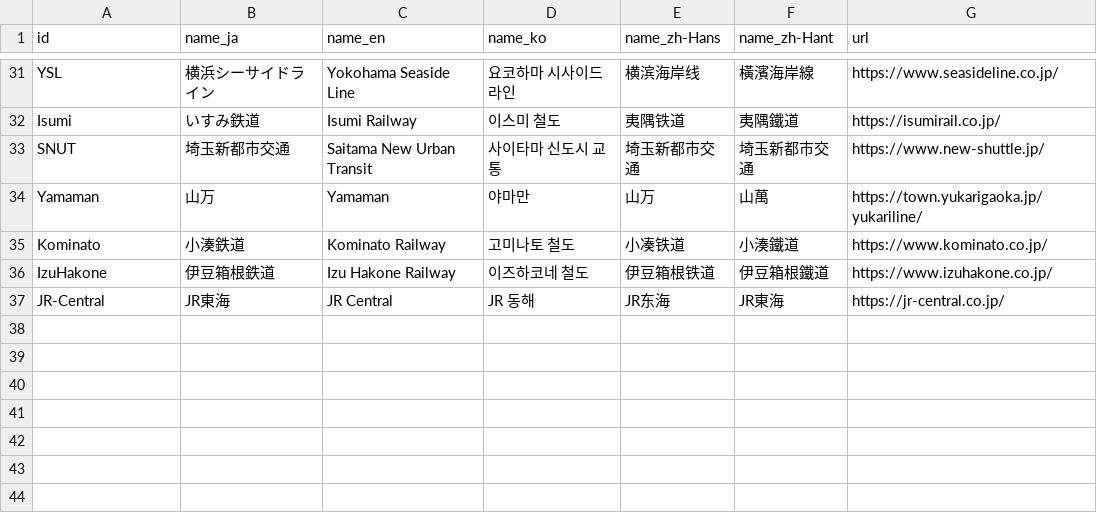
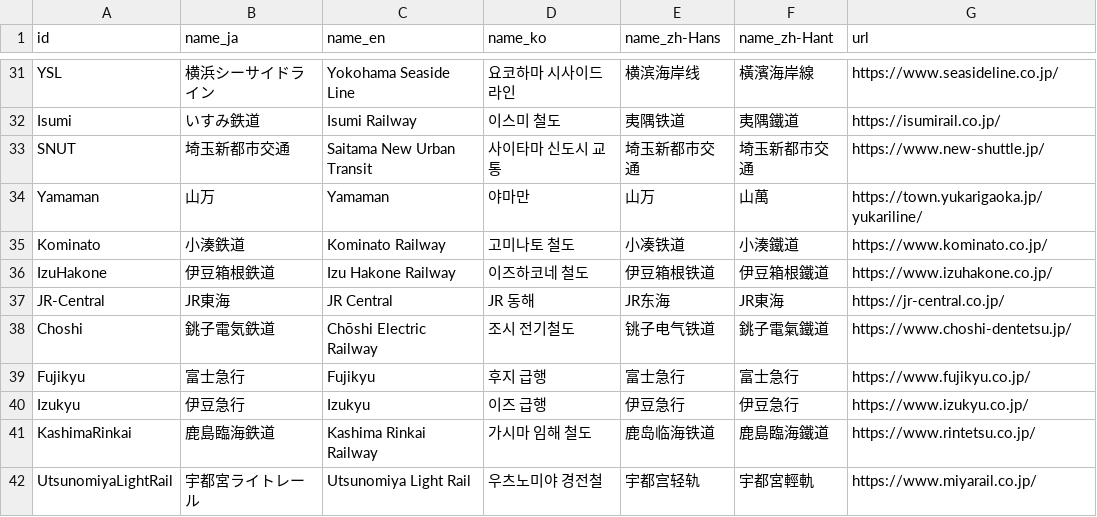
Before and after one commit to MKuranowski/TokyoGTFS, a CSV file: data/agencies.csv, drawn as a sheet; only a part is shown, gaps mark what is left out; the diff names each change by its address in the sheet, - before the commit and + after, or states it on an @@ line.

```diff
--- a/data/agencies.csv
+++ b/data/agencies.csv
+row 38: Choshi | 銚子電気鉄道 | Chōshi Electric Railway | 조시 전기철도 | 铫子电气铁道 | 銚子電氣鐵道 | https://www.choshi-dentetsu.jp/
+row 39: Fujikyu | 富士急行 | Fujikyu | 후지 급행 | 富士急行 | 富士急行 | https://www.fujikyu.co.jp/
+row 40: Izukyu | 伊豆急行 | Izukyu | 이즈 급행 | 伊豆急行 | 伊豆急行 | https://www.izukyu.co.jp/
+row 41: KashimaRinkai | 鹿島臨海鉄道 | Kashima Rinkai Railway | 가시마 임해 철도 | 鹿岛临海铁道 | 鹿島臨海鐵道 | https://www.rintetsu.co.jp/
+row 42: UtsunomiyaLightRail | 宇都宮ライトレール | Utsunomiya Light Rail | 우츠노미야 경전철 | 宇都宫轻轨 | 宇都宮輕軌 | https://www.miyarail.co.jp/
```
Also changed, not shown: data/routes.csv, 1 other file.
